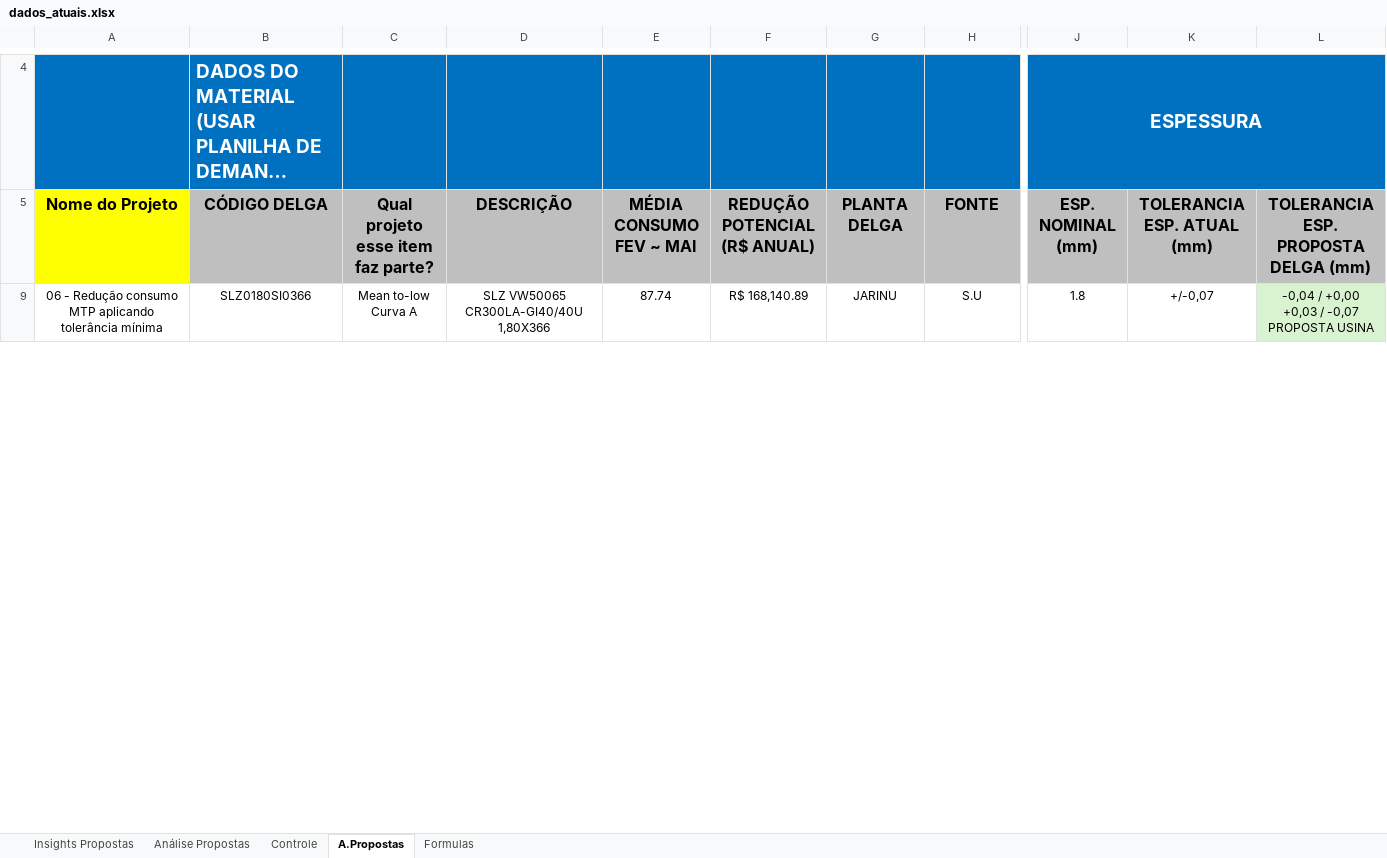
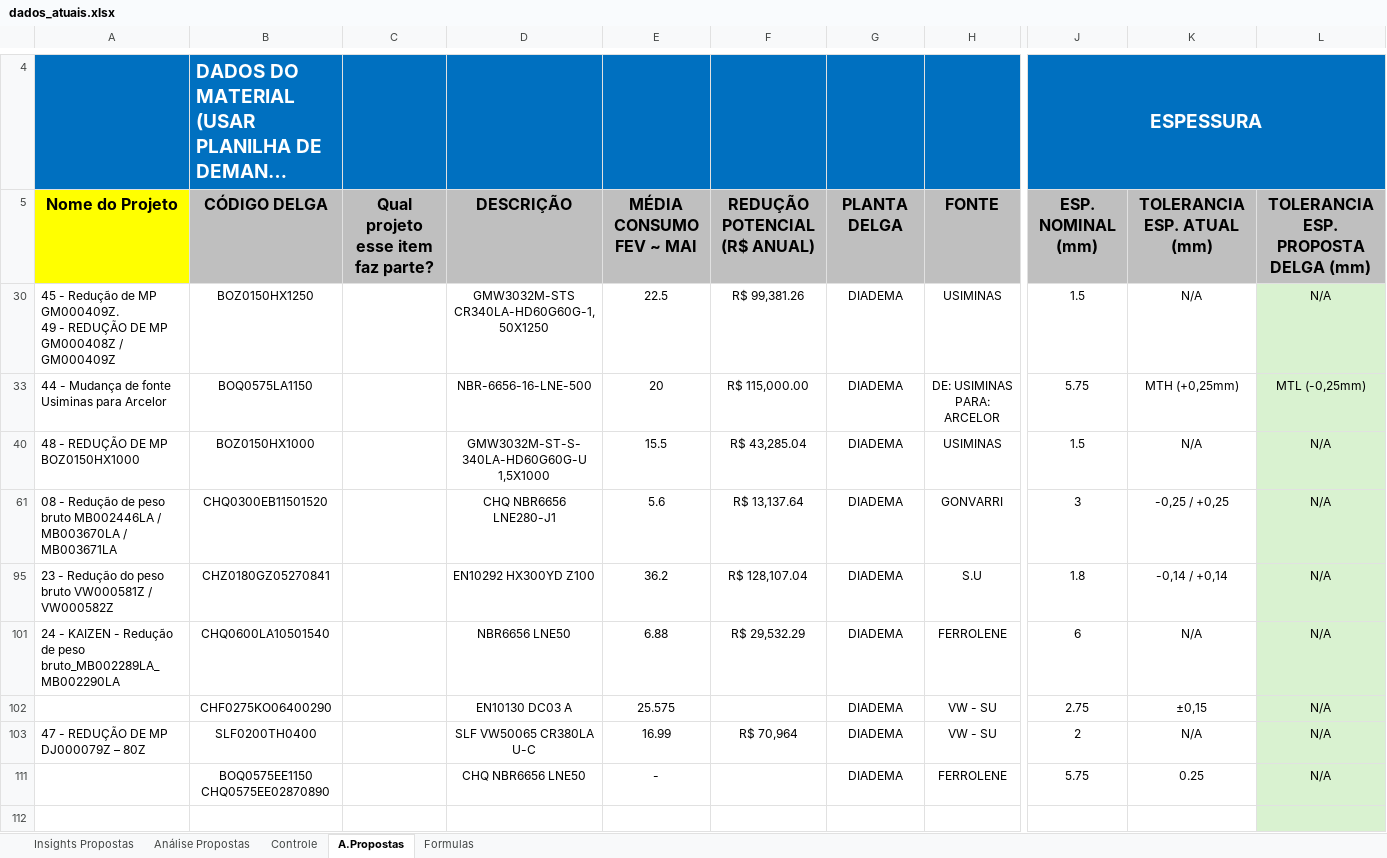
Before and after one commit to GabrielGustavoDeSouza/dashboard-bobinas, an Excel workbook: data/dados_atuais.xlsx, sheet A.Propostas, drawn as a sheet; only a part is shown, gaps mark what is left out; long unchanged cells end in …; values as stored, in another font and other column widths than the file's, no borders; conditional formats not drawn; addresses are those after the commit; rows hold the shown columns only; ↵ is a line break in a cell; the diff covers the shown part only; the diff names each change by its address in the sheet, - before the commit and + after, or states it on an @@ line.

```diff
--- a/data/dados_atuais.xlsx (sheet A.Propostas)
+++ b/data/dados_atuais.xlsx (sheet A.Propostas)
@@ row 30 unhidden: 45 - Redução de MP GM000409Z. ↵ 49 - REDUÇÃO DE MP GM000408Z / GM000409Z | BOZ0150HX1250 |  | GMW3032M-STS CR340LA-HD60G60G-1,50X1250 | 22.5 | R$ 99,381.26 | DIADEMA | USIMINAS | 1.5 | N/A | N/A @@
@@ row 33 unhidden: 44 - Mudança de fonte Usiminas para Arcelor | BOQ0575LA1150 |  | NBR-6656-16-LNE-500 | 20 | R$ 115,000.00 | DIADEMA | DE: USIMINAS ↵ PARA: ARCELOR | 5.75 | MTH (+0,25mm) | MTL (-0,25mm) @@
@@ row 40 unhidden: 48 - REDUÇÃO DE MP BOZ0150HX1000 | BOZ0150HX1000 |  | GMW3032M-ST-S-340LA-HD60G60G-U 1,5X1000 | 15.5 | R$ 43,285.04 | DIADEMA | USIMINAS | 1.5 | N/A | N/A @@
@@ row 61 unhidden: 08 - Redução de peso bruto MB002446LA / MB003670LA / MB003671LA | CHQ0300EB11501520 |  | CHQ NBR6656 LNE280-J1 | 5.6 | R$ 13,137.64 | DIADEMA | GONVARRI | 3 | -0,25 / +0,25 | N/A @@
@@ row 95 unhidden: 23 - Redução do peso bruto VW000581Z / VW000582Z | CHZ0180GZ05270841 |  | EN10292 HX300YD Z100 | 36.2 | R$ 128,107.04 | DIADEMA | S.U | 1.8 | -0,14 / +0,14 | N/A @@
@@ row 101 unhidden: 24 - KAIZEN - Redução de peso bruto_MB002289LA_MB002290LA | CHQ0600LA10501540 |  | NBR6656 LNE50 | 6.88 | R$ 29,532.29 | DIADEMA | FERROLENE | 6 | N/A | N/A @@
@@ row 102 unhidden:  | CHF0275KO06400290 |  | EN10130 DC03 A | 25.575 |  | DIADEMA | VW - SU | 2.75 | ±0,15 | N/A @@
+row 103: 47 - REDUÇÃO DE MP DJ000079Z – 80Z | SLF0200TH0400 |  | SLF VW50065 CR380LA U-C | 16.99 | R$ 70,964 | DIADEMA | VW - SU | 2 | N/A | N/A
+row 111:  | BOQ0575EE1150 ↵ CHQ0575EE02870890 |  | CHQ NBR6656 LNE50 | - |  | DIADEMA | FERROLENE | 5.75 | 0.25 | N/A
-row 112: 06 - Redução consumo MTP aplicando tolerância mínima | SLZ0180SI0366 | Mean to-low Curva A | SLZ VW50065 CR300LA-GI40/40U 1,80X366 | 87.74 | R$ 168,140.89 | JARINU | S.U | 1.8 | +/-0,07 | -0,04 / +0,00 ↵ +0,03 / -0,07 PROPOSTA USINA
+row 112: (empty)
```
Also changed, not shown: 3 added rows and 187 edited cells elsewhere in this sheet, sheet Controle, hidden cells.
